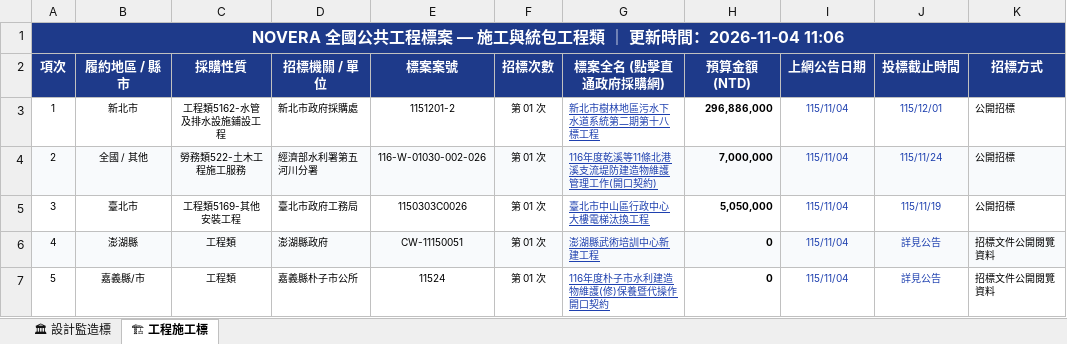
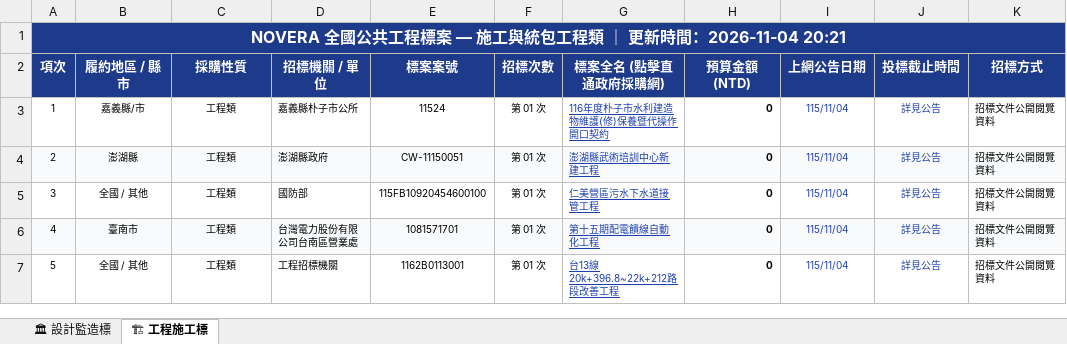
Before and after one commit to gardenai0222-a11y/gardenai0222-a11y.github.io, an Excel workbook: tenders_today.xlsx, sheet 🏗 工程施工標, drawn as a sheet; only a part is shown; values as stored, in another font and other column widths than the file's, no borders; the diff covers the shown part only; the diff names each change by its address in the sheet, - before the commit and + after, or states it on an @@ line.

```diff
--- a/tenders_today.xlsx (sheet 🏗 工程施工標)
+++ b/tenders_today.xlsx (sheet 🏗 工程施工標)
-A1 (項次): …時間：2026-11-04 11:06
+A1 (項次): …時間：2026-11-04 20:21
-B3 (履約地區 / 縣市): 新北市
+B3 (履約地區 / 縣市): 嘉義縣/市
-C3 (採購性質): 工程類5162-水管及排水設施鋪設工程
+C3 (採購性質): 工程類
-D3 (招標機關 / 單位): 新北市政府採購處
+D3 (招標機關 / 單位): 嘉義縣朴子市公所
-E3 (標案案號): 1151201-2
+E3 (標案案號): 11524
-G3 (標案全名 (點擊直通政府採購網)): 新北市樹林地區污水下水道系統第二期第十八標工程
+G3 (標案全名 (點擊直通政府採購網)): 116年度朴子市水利建造物維護(修)保養暨代操作開口契約
-H3 (預算金額 (NTD)): 296,886,000
+H3 (預算金額 (NTD)): 0
-J3 (投標截止時間): 115/12/01
+J3 (投標截止時間): 詳見公告
-K3:K5 (招標方式): 公開招標
+K3:K5 (招標方式): 招標文件公開閱覽資料
-B4 (履約地區 / 縣市): 全國 / 其他
+B4 (履約地區 / 縣市): 澎湖縣
-C4 (採購性質): 勞務類522-土木工程施工服務
+C4 (採購性質): 工程類
-D4 (招標機關 / 單位): 經濟部水利署第五河川分署
+D4 (招標機關 / 單位): 澎湖縣政府
-E4 (標案案號): 116-W-01030-002-026
+E4 (標案案號): CW-11150051
-G4 (標案全名 (點擊直通政府採購網)): 116年度乾溪等11條北港溪支流堤防建造物維護管理工作(開口契約)
+G4 (標案全名 (點擊直通政府採購網)): 澎湖縣武術培訓中心新建工程
-H4 (預算金額 (NTD)): 7,000,000
+H4 (預算金額 (NTD)): 0
-J4 (投標截止時間): 115/11/24
+J4 (投標截止時間): 詳見公告
-B5 (履約地區 / 縣市): 臺北市
+B5 (履約地區 / 縣市): 全國 / 其他
-C5 (採購性質): 工程類5169-其他安裝工程
+C5 (採購性質): 工程類
-D5 (招標機關 / 單位): 臺北市政府工務局
+D5 (招標機關 / 單位): 國防部
-E5 (標案案號): 1150303C0026
+E5 (標案案號): 115FB10920454600100
-G5 (標案全名 (點擊直通政府採購網)): 臺北市中山區行政中心大樓電梯汰換工程
+G5 (標案全名 (點擊直通政府採購網)): 仁美營區污水下水道接管工程
-H5 (預算金額 (NTD)): 5,050,000
+H5 (預算金額 (NTD)): 0
-J5 (投標截止時間): 115/11/19
+J5 (投標截止時間): 詳見公告
-B6 (履約地區 / 縣市): 澎湖縣
+B6 (履約地區 / 縣市): 臺南市
-D6 (招標機關 / 單位): 澎湖縣政府
+D6 (招標機關 / 單位): 台灣電力股份有限公司台南區營業處
-E6 (標案案號): CW-11150051
+E6 (標案案號): 1081571701
-G6 (標案全名 (點擊直通政府採購網)): 澎湖縣武術培訓中心新建工程
+G6 (標案全名 (點擊直通政府採購網)): 第十五期配電饋線自動化工程
-B7 (履約地區 / 縣市): 嘉義縣/市
+B7 (履約地區 / 縣市): 全國 / 其他
-D7 (招標機關 / 單位): 嘉義縣朴子市公所
+D7 (招標機關 / 單位): 工程招標機關
-E7 (標案案號): 11524
+E7 (標案案號): 1162B0113001
-G7 (標案全名 (點擊直通政府採購網)): 116年度朴子市水利建造物維護(修)保養暨代操作開口契約
+G7 (標案全名 (點擊直通政府採購網)): 台13線20k+396.8~22k+212路段改善工程
```
Also changed, not shown: 634 edited cells elsewhere in this sheet, sheet 🏛 設計監造標, 今日政府電子採購網.xlsx, 2 other files.
